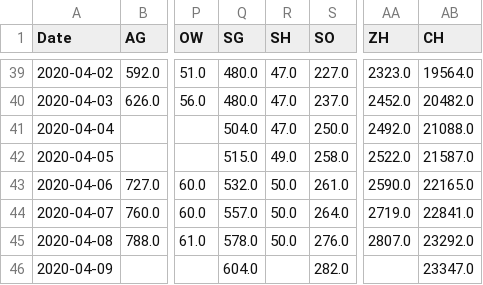
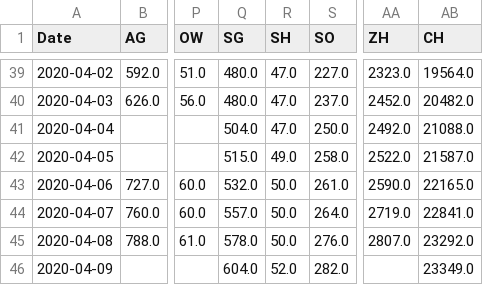
Before and after one commit to imsodin/covid19-cases-switzerland, a CSV file: covid19_cases_switzerland_openzh.csv, drawn as a sheet; only a part is shown, gaps mark what is left out; the diff names each change by its address in the sheet, - before the commit and + after, or states it on an @@ line.

```diff
--- a/covid19_cases_switzerland_openzh.csv
+++ b/covid19_cases_switzerland_openzh.csv
-R46 (SH): (empty)
+R46 (SH): 52.0
-AB46 (CH): 23347.0
+AB46 (CH): 23349.0
```
Also changed, not shown: covid19_fatalities_switzerland_openzh.csv, covid19_hospitalized_switzerland_openzh.csv, 9 other files.
